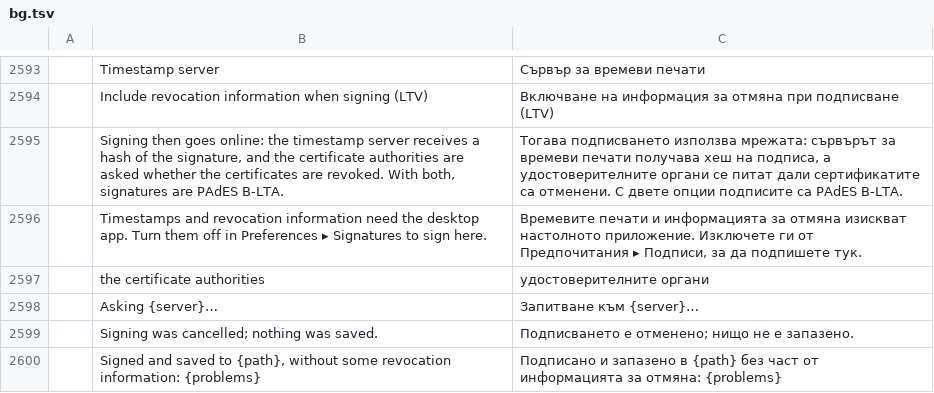
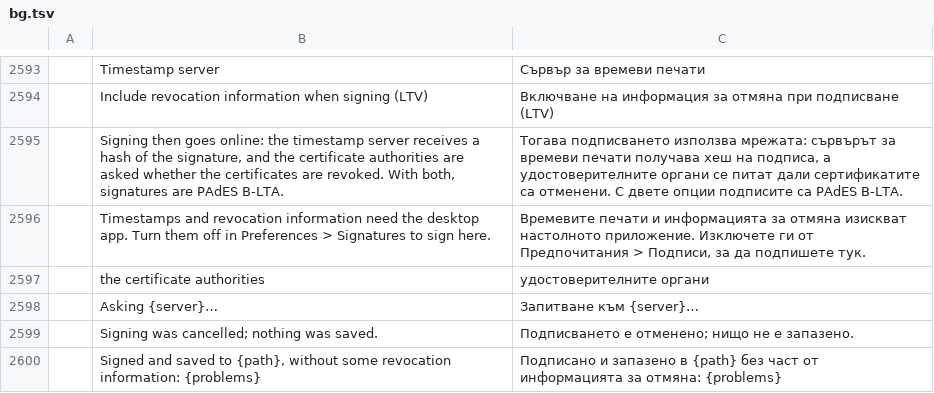
Before and after one commit to Capital-8/pdfcraft, a TSV file: crates/ui-egui/src/i18n/bg.tsv, drawn as a sheet; only a part is shown, gaps mark what is left out; the diff names each change by its address in the sheet, - before the commit and + after, or states it on an @@ line.

```diff
--- a/crates/ui-egui/src/i18n/bg.tsv
+++ b/crates/ui-egui/src/i18n/bg.tsv
-B2596: …in Preferences ▸ Signatures to…
+B2596: …in Preferences > Signatures to…
-C2596: …от Предпочитания ▸ Подписи, за…
+C2596: …от Предпочитания > Подписи, за…
```
Also changed, not shown: crates/ui-egui/src/i18n/ar.tsv, crates/ui-egui/src/i18n/ca.tsv, 28 other files.
